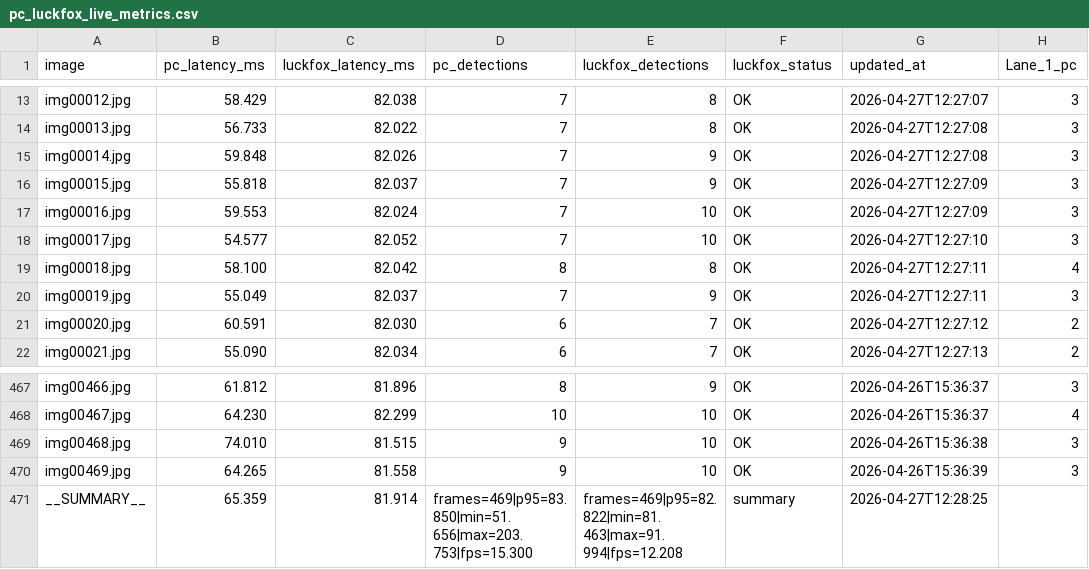
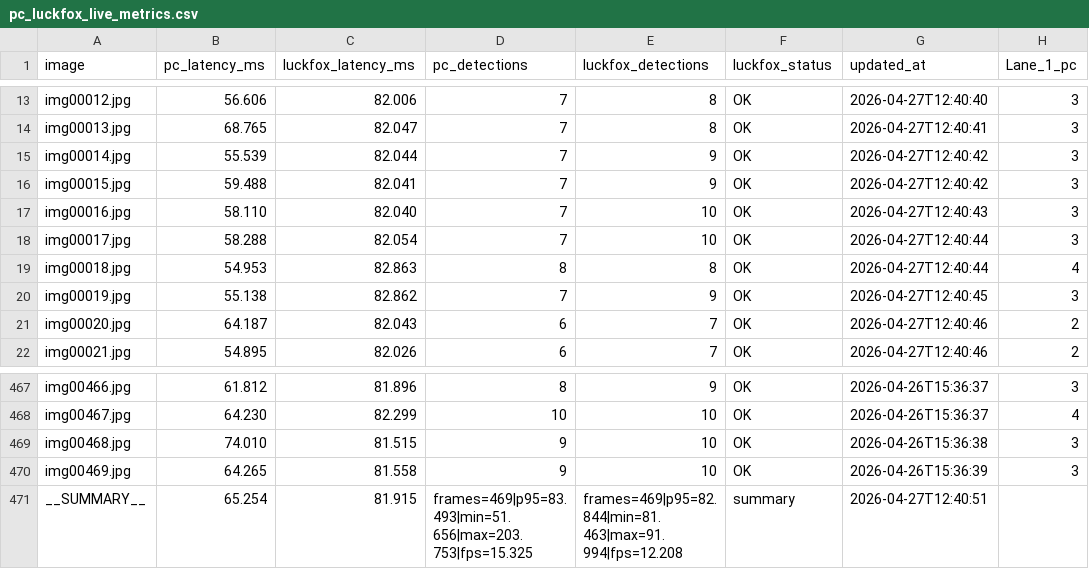
Before and after one commit to Muditha-Kumara/VisionProject, a CSV file: deploy_lane/pc_luckfox_live_metrics.csv, drawn as a sheet; only a part is shown, gaps mark what is left out; the diff covers the shown part only; the diff names each change by its address in the sheet, - before the commit and + after, or states it on an @@ line.

```diff
--- a/deploy_lane/pc_luckfox_live_metrics.csv
+++ b/deploy_lane/pc_luckfox_live_metrics.csv
-B13 (pc_latency_ms): 58.429
+B13 (pc_latency_ms): 56.606
-C13 (luckfox_latency_ms): 82.038
+C13 (luckfox_latency_ms): 82.006
-G13 (updated_at): 2026-04-27T12:27:07
+G13 (updated_at): 2026-04-27T12:40:40
-B14 (pc_latency_ms): 56.733
+B14 (pc_latency_ms): 68.765
-C14 (luckfox_latency_ms): 82.022
+C14 (luckfox_latency_ms): 82.047
-G14 (updated_at): 2026-04-27T12:27:08
+G14 (updated_at): 2026-04-27T12:40:41
-B15 (pc_latency_ms): 59.848
+B15 (pc_latency_ms): 55.539
-C15 (luckfox_latency_ms): 82.026
+C15 (luckfox_latency_ms): 82.044
-G15 (updated_at): 2026-04-27T12:27:08
+G15 (updated_at): 2026-04-27T12:40:42
-B16 (pc_latency_ms): 55.818
+B16 (pc_latency_ms): 59.488
-C16 (luckfox_latency_ms): 82.037
+C16 (luckfox_latency_ms): 82.041
-G16 (updated_at): 2026-04-27T12:27:09
+G16 (updated_at): 2026-04-27T12:40:42
-B17 (pc_latency_ms): 59.553
+B17 (pc_latency_ms): 58.110
-C17 (luckfox_latency_ms): 82.024
+C17 (luckfox_latency_ms): 82.040
-G17 (updated_at): 2026-04-27T12:27:09
+G17 (updated_at): 2026-04-27T12:40:43
-B18 (pc_latency_ms): 54.577
+B18 (pc_latency_ms): 58.288
-C18 (luckfox_latency_ms): 82.052
+C18 (luckfox_latency_ms): 82.054
-G18 (updated_at): 2026-04-27T12:27:10
+G18 (updated_at): 2026-04-27T12:40:44
-B19 (pc_latency_ms): 58.100
+B19 (pc_latency_ms): 54.953
-C19 (luckfox_latency_ms): 82.042
+C19 (luckfox_latency_ms): 82.863
-G19 (updated_at): 2026-04-27T12:27:11
+G19 (updated_at): 2026-04-27T12:40:44
-B20 (pc_latency_ms): 55.049
+B20 (pc_latency_ms): 55.138
-C20 (luckfox_latency_ms): 82.037
+C20 (luckfox_latency_ms): 82.862
-G20 (updated_at): 2026-04-27T12:27:11
+G20 (updated_at): 2026-04-27T12:40:45
-B21 (pc_latency_ms): 60.591
+B21 (pc_latency_ms): 64.187
-C21 (luckfox_latency_ms): 82.030
+C21 (luckfox_latency_ms): 82.043
-G21 (updated_at): 2026-04-27T12:27:12
+G21 (updated_at): 2026-04-27T12:40:46
-B22 (pc_latency_ms): 55.090
+B22 (pc_latency_ms): 54.895
-C22 (luckfox_latency_ms): 82.034
+C22 (luckfox_latency_ms): 82.026
-G22 (updated_at): 2026-04-27T12:27:13
+G22 (updated_at): 2026-04-27T12:40:46
-B471 (pc_latency_ms): 65.359
+B471 (pc_latency_ms): 65.254
-C471 (luckfox_latency_ms): 81.914
+C471 (luckfox_latency_ms): 81.915
-D471 (pc_detections): frames=469|p95=83.850|min=51.656|max=203.753|fps=15.300
+D471 (pc_detections): frames=469|p95=83.493|min=51.656|max=203.753|fps=15.325
-E471 (luckfox_detections): frames=469|p95=82.822|min=81.463|max=91.994|fps=12.208
+E471 (luckfox_detections): frames=469|p95=82.844|min=81.463|max=91.994|fps=12.208
-G471 (updated_at): 2026-04-27T12:28:25
+G471 (updated_at): 2026-04-27T12:40:51
```
Also changed, not shown: 71 edited cells elsewhere in this file, 2 other files.
